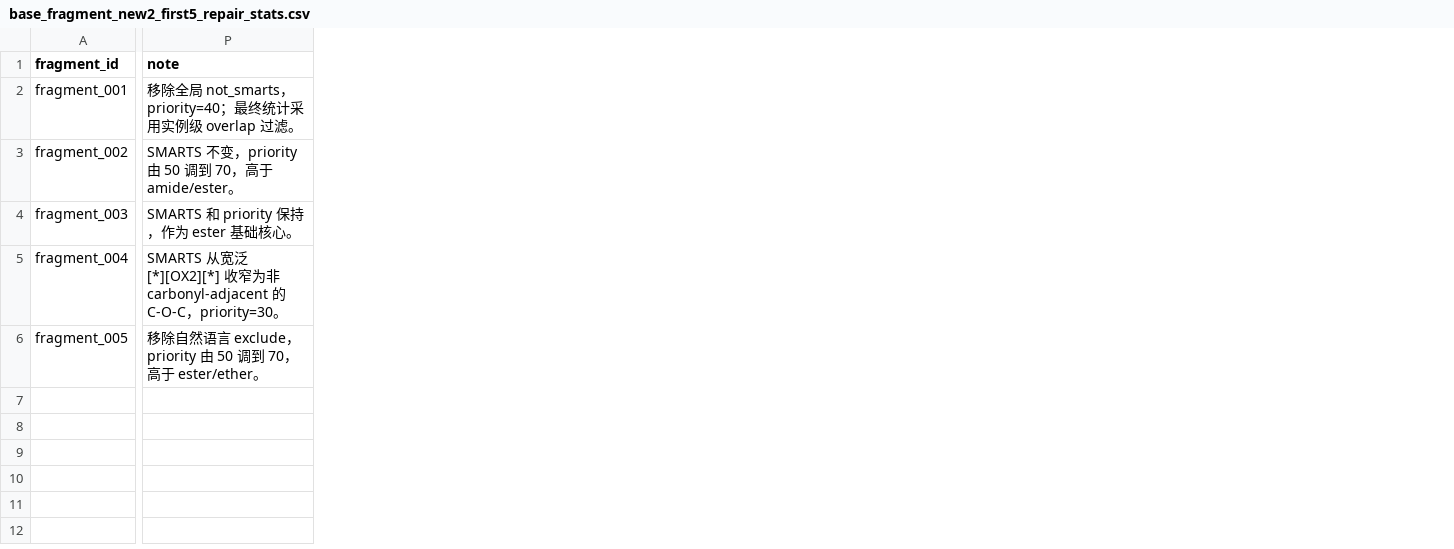
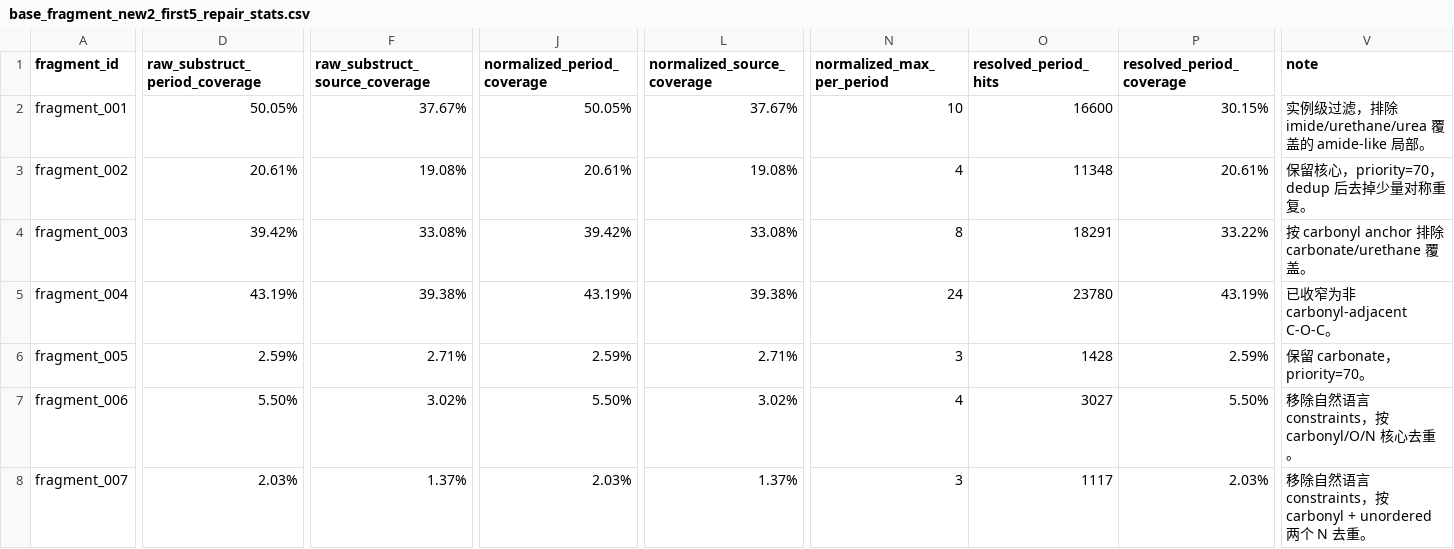
Before and after one commit to lzq390/baselite_warmup, a CSV file: data/processed/base_fragment_new2_first5_repair_stats.csv, drawn as a sheet; only a part is shown, gaps mark what is left out; addresses are those after the commit; rows hold the shown columns only; the diff covers the shown part only; the diff names each change by its address in the sheet, - before the commit and + after, or states it on an @@ line.

Commit message:
Repair base_fragment_new2 core vocabulary

```diff
--- a/data/processed/base_fragment_new2_first5_repair_stats.csv
+++ b/data/processed/base_fragment_new2_first5_repair_stats.csv
+column D (raw_substruct_period_coverage), rows 2-6: 50.05% | 20.61% | 39.42% | 43.19% | 2.59%
+column F (raw_substruct_source_coverage), rows 2-6: 37.67% | 19.08% | 33.08% | 39.38% | 2.71%
+column J (normalized_period_coverage), rows 2-6: 50.05% | 20.61% | 39.42% | 43.19% | 2.59%
+column L (normalized_source_coverage), rows 2-6: 37.67% | 19.08% | 33.08% | 39.38% | 2.71%
+column N (normalized_max_per_period), rows 2-6: 10 | 4 | 8 | 24 | 3
+column O (resolved_period_hits), rows 2-6: 16600 | 11348 | 18291 | 23780 | 1428
+column P (resolved_period_coverage), rows 2-6: 30.15% | 20.61% | 33.22% | 43.19% | 2.59%
-V2 (note): 移除全局 not_smarts，priority=40；最终统计采用实例级 overlap 过滤。
+V2 (note): 实例级过滤，排除 imide/urethane/urea 覆盖的 amide-like 局部。
-V3 (note): SMARTS 不变，priority 由 50 调到 70，高于 amide/ester。
+V3 (note): 保留核心，priority=70，dedup 后去掉少量对称重复。
-V4 (note): SMARTS 和 priority 保持，作为 ester 基础核心。
+V4 (note): 按 carbonyl anchor 排除 carbonate/urethane 覆盖。
-V5 (note): SMARTS 从宽泛 [*][OX2][*] 收窄为非 carbonyl-adjacent 的 C-O-C，priority=30。
+V5 (note): 已收窄为非 carbonyl-adjacent C-O-C。
-V6 (note): 移除自然语言 exclude，priority 由 50 调到 70，高于 ester/ether。
+V6 (note): 保留 carbonate，priority=70。
+row 7: fragment_006 | 5.50% | 3.02% | 5.50% | 3.02% | 4 | 3027 | 5.50% | 移除自然语言 constraints，按 carbonyl/O/N 核心去重。
+row 8: fragment_007 | 2.03% | 1.37% | 2.03% | 1.37% | 3 | 1117 | 2.03% | 移除自然语言 constraints，按 carbonyl + unordered 两个 N 去重。
```
Also changed, not shown: 3 added columns, 4 removed columns and 18 edited cells elsewhere in this file, 8 other files.
